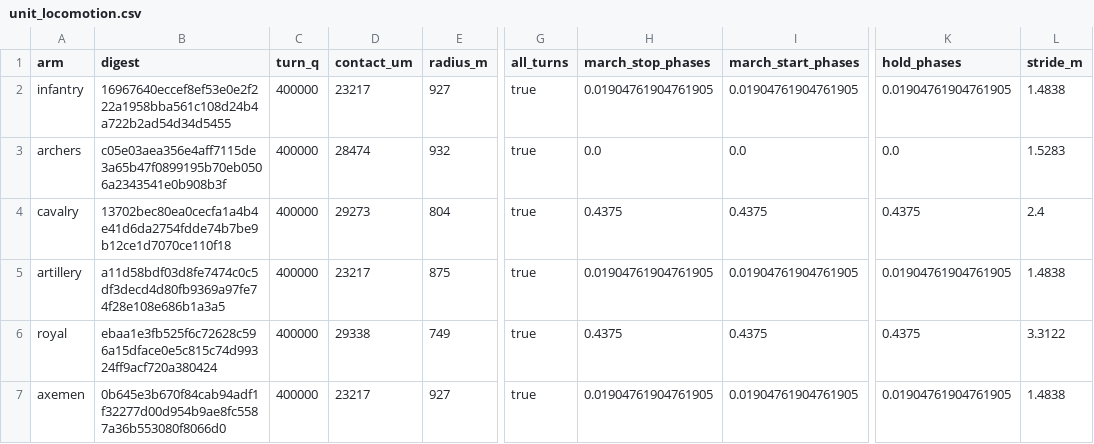
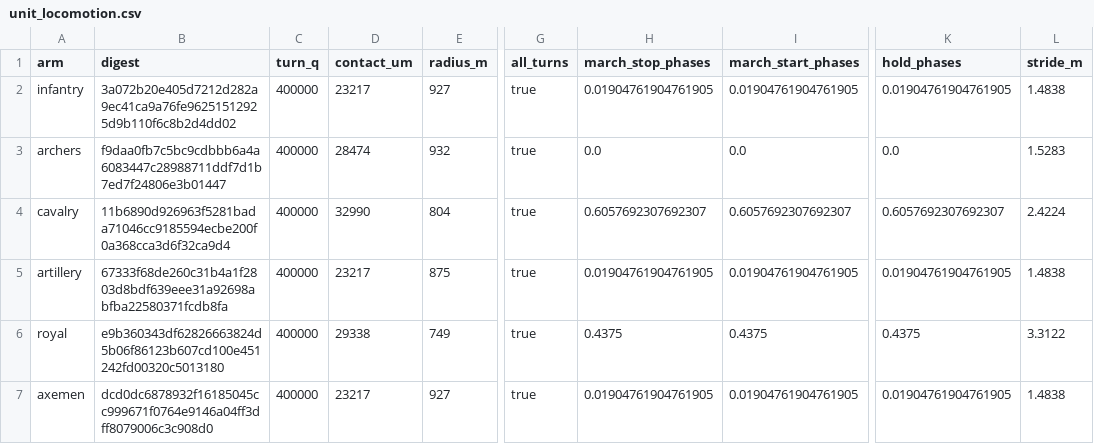
Before and after one commit to samuelzhang1201/game_design, a CSV file: data/army/unit_locomotion.csv, drawn as a sheet; only a part is shown, gaps mark what is left out; the diff names each change by its address in the sheet, - before the commit and + after, or states it on an @@ line.

```diff
--- a/data/army/unit_locomotion.csv
+++ b/data/army/unit_locomotion.csv
-B2 (digest): 16967640eccef8ef53e0e2f222a1958bba561c108d24b4a722b2ad54d34d5455
+B2 (digest): 3a072b20e405d7212d282a9ec41ca9a76fe96251512925d9b110f6c8b2d4dd02
-B3 (digest): c05e03aea356e4aff7115de3a65b47f0899195b70eb0506a2343541e0b908b3f
+B3 (digest): f9daa0fb7c5bc9cdbbb6a4a6083447c28988711ddf7d1b7ed7f24806e3b01447
-B4 (digest): 13702bec80ea0cecfa1a4b4e41d6da2754fdde74b7be9b12ce1d7070ce110f18
+B4 (digest): 11b6890d926963f5281bada71046cc9185594ecbe200f0a368cca3d6f32ca9d4
-D4 (contact_um): 29273
+D4 (contact_um): 32990
-H4 (march_stop_phases): 0.4375
+H4 (march_stop_phases): 0.6057692307692307
-I4 (march_start_phases): 0.4375
+I4 (march_start_phases): 0.6057692307692307
-K4 (hold_phases): 0.4375
+K4 (hold_phases): 0.6057692307692307
-L4 (stride_m): 2.4
+L4 (stride_m): 2.4224
-B5 (digest): a11d58bdf03d8fe7474c0c5df3decd4d80fb9369a97fe74f28e108e686b1a3a5
+B5 (digest): 67333f68de260c31b4a1f2803d8bdf639eee31a92698abfba22580371fcdb8fa
-B6 (digest): ebaa1e3fb525f6c72628c596a15dface0e5c815c74d99324ff9acf720a380424
+B6 (digest): e9b360343df62826663824d5b06f86123b607cd100e451242fd00320c5013180
-B7 (digest): 0b645e3b670f84cab94adf1f32277d00d954b9ae8fc5587a36b553080f8066d0
+B7 (digest): dcd0dc6878932f16185045cc999671f0764e9146a04ff3dff8079006c3c908d0
```
Also changed, not shown: data/army/balance.csv, data/screens/map3d/army_art.csv, 40 other files.
